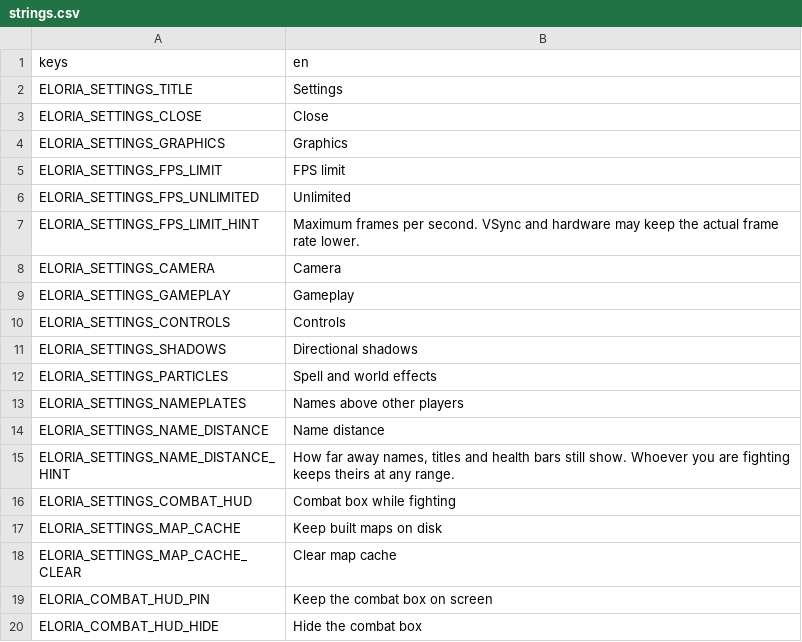
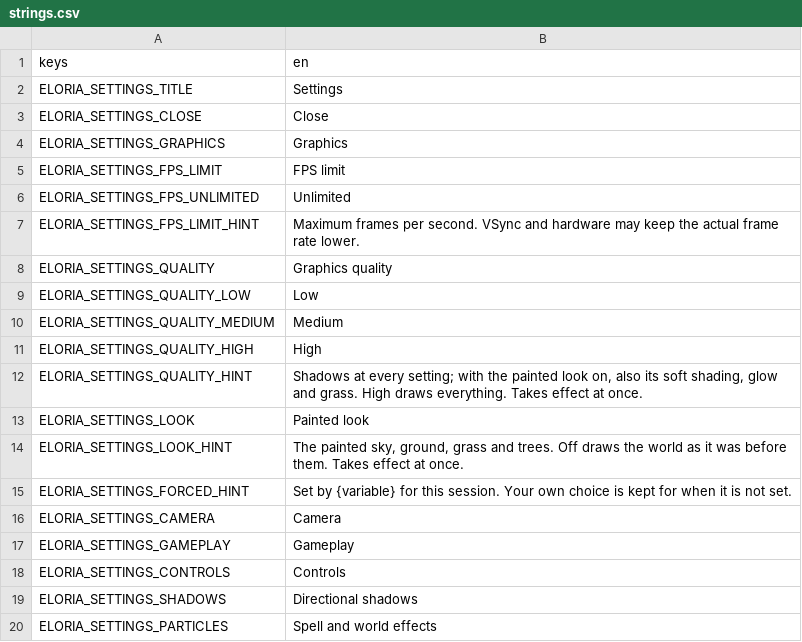
Before and after one commit to johodges/eloria-client, a CSV file: godot-client/data/i18n/strings.csv, drawn as a sheet; only a part is shown; the shorter side is filled out with more unchanged rows; the diff names each change by its address in the sheet, - before the commit and + after, or states it on an @@ line.

```diff
--- a/godot-client/data/i18n/strings.csv
+++ b/godot-client/data/i18n/strings.csv
+row 8: ELORIA_SETTINGS_QUALITY | Graphics quality
+row 9: ELORIA_SETTINGS_QUALITY_LOW | Low
+row 10: ELORIA_SETTINGS_QUALITY_MEDIUM | Medium
+row 11: ELORIA_SETTINGS_QUALITY_HIGH | High
+row 12: ELORIA_SETTINGS_QUALITY_HINT | Shadows at every setting; with the painted look on, also its soft shading, glow and grass. High draws everything. Takes effect at once.
+row 13: ELORIA_SETTINGS_LOOK | Painted look
+row 14: ELORIA_SETTINGS_LOOK_HINT | The painted sky, ground, grass and trees. Off draws the world as it was before them. Takes effect at once.
+row 15: ELORIA_SETTINGS_FORCED_HINT | Set by {variable} for this session. Your own choice is kept for when it is not set.
```
Also changed, not shown: 13 other files.
